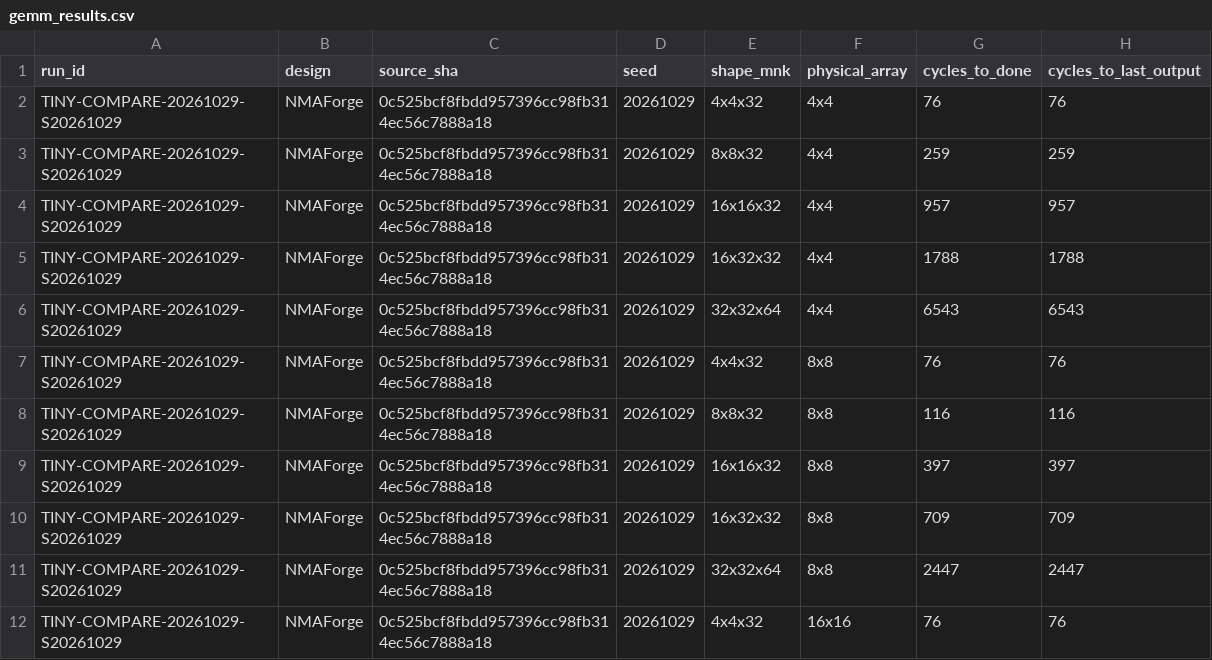
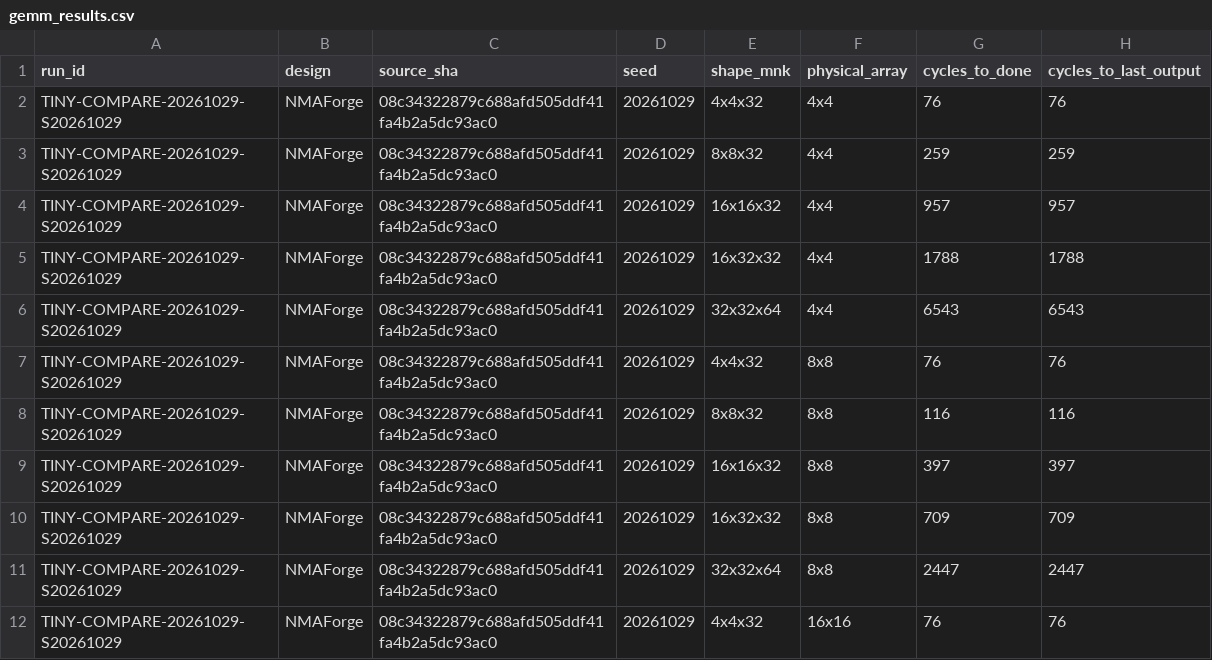
Before and after one commit to cwu766485-ctrl/NMAForge, a CSV file: benchmark/tinynpu/gemm_results.csv, drawn as a sheet; only a part is shown; the diff covers the shown part only; the diff names each change by its address in the sheet, - before the commit and + after, or states it on an @@ line.

```diff
--- a/benchmark/tinynpu/gemm_results.csv
+++ b/benchmark/tinynpu/gemm_results.csv
-C2:C12 (source_sha): 0c525bcf8fbdd957396cc98fb314ec56c7888a18
+C2:C12 (source_sha): 08c34322879c688afd505ddf41fa4b2a5dc93ac0
```
Also changed, not shown: 4 added rows and 9 edited cells elsewhere in this file, benchmark/tinynpu/cnn_results.csv, 6 other files.
